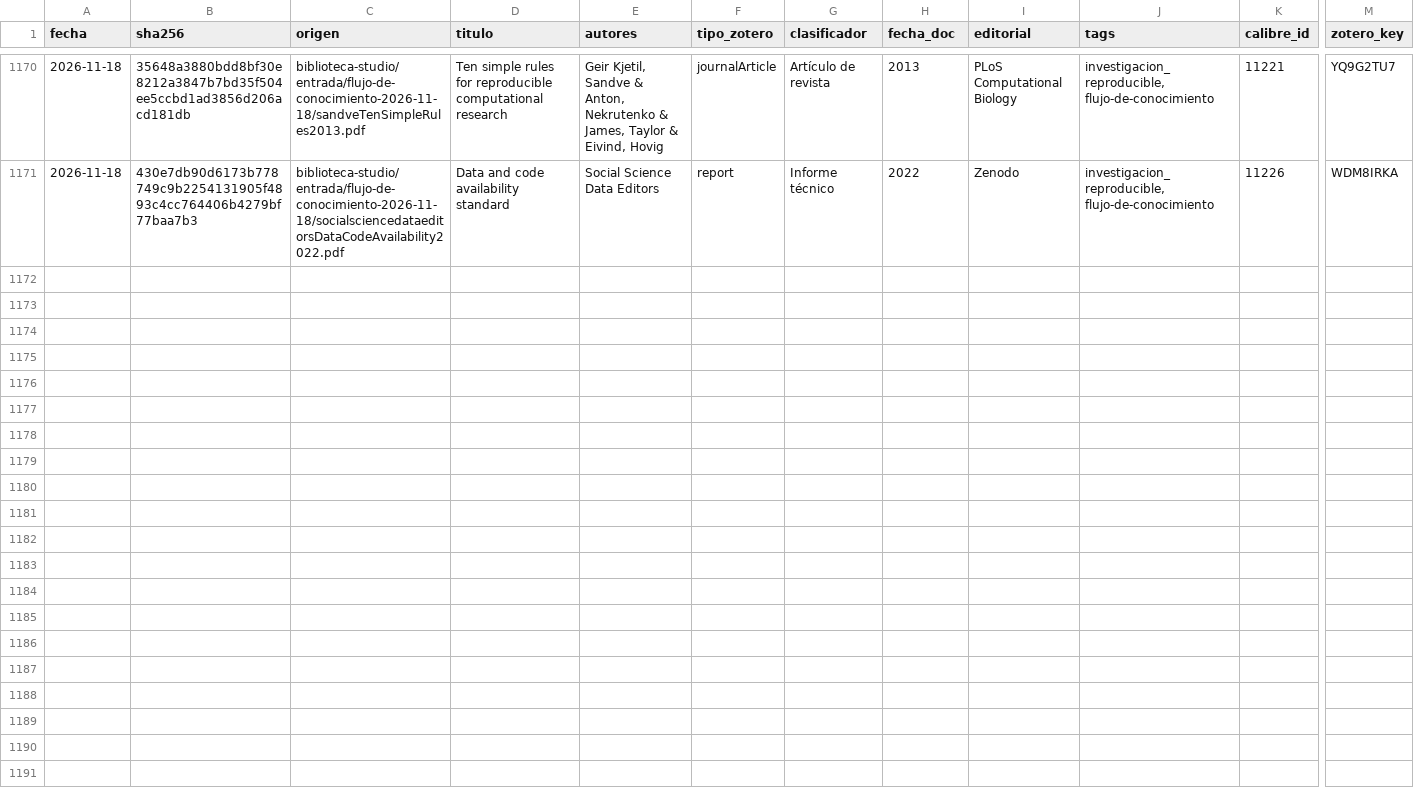
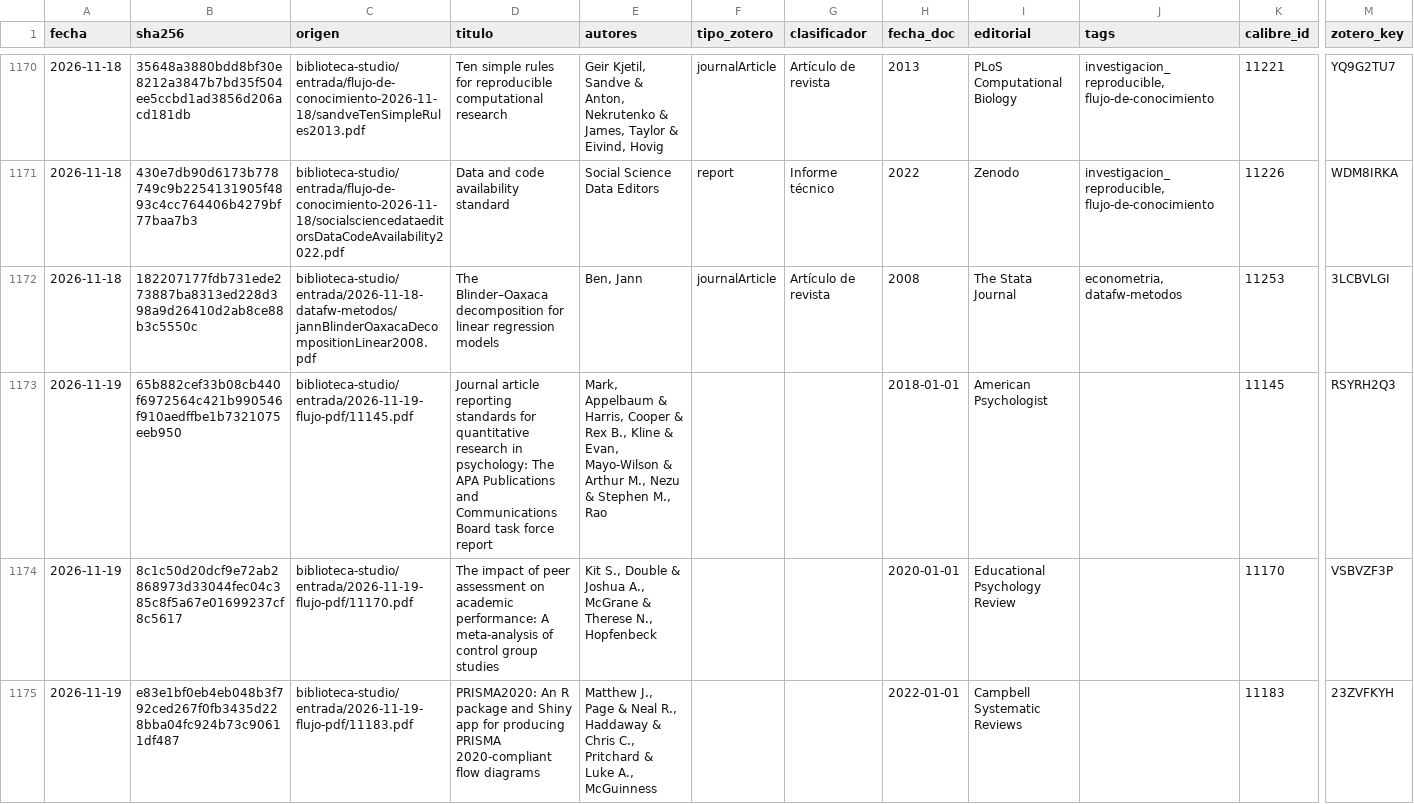
Before and after one commit to achalmed/scripts_for_calibre, a TSV file: ingesta/ingesta.tsv, drawn as a sheet; only a part is shown, gaps mark what is left out; rows hold the shown columns only; the diff covers the shown part only; the diff names each change by its address in the sheet, - before the commit and + after, or states it on an @@ line.

```diff
--- a/ingesta/ingesta.tsv
+++ b/ingesta/ingesta.tsv
+row 1172: 2026-11-18 | 182207177fdb731ede273887ba8313ed228d398a9d26410d2ab8ce88b3c5550c | biblioteca-studio/entrada/2026-11-18-datafw-metodos/jannBlinderOaxacaDecompositionLinear2008.pdf | The Blinder–Oaxaca decomposition for linear regression models | Ben, Jann | journalArticle | Artículo de revista | 2008 | The Stata Journal | econometria, datafw-metodos | 11253 | 3LCBVLGI
+row 1173: 2026-11-19 | 65b882cef33b08cb440f6972564c421b990546f910aedffbe1b7321075eeb950 | biblioteca-studio/entrada/2026-11-19-flujo-pdf/11145.pdf | Journal article reporting standards for quantitative research in psychology: The APA Publications and Communications Board task force report | Mark, Appelbaum & Harris, Cooper & Rex B., Kline & Evan, Mayo-Wilson & Arthur M., Nezu & Stephen M., Rao |  |  | 2018-01-01 | American Psychologist |  | 11145 | RSYRH2Q3
+row 1174: 2026-11-19 | 8c1c50d20dcf9e72ab2868973d33044fec04c385c8f5a67e01699237cf8c5617 | biblioteca-studio/entrada/2026-11-19-flujo-pdf/11170.pdf | The impact of peer assessment on academic performance: A meta-analysis of control group studies | Kit S., Double & Joshua A., McGrane & Therese N., Hopfenbeck |  |  | 2020-01-01 | Educational Psychology Review |  | 11170 | VSBVZF3P
+row 1175: 2026-11-19 | e83e1bf0eb4eb048b3f792ced267f0fb3435d228bba04fc924b73c90611df487 | biblioteca-studio/entrada/2026-11-19-flujo-pdf/11183.pdf | PRISMA2020: An R package and Shiny app for producing PRISMA 2020-compliant flow diagrams | Matthew J., Page & Neal R., Haddaway & Chris C., Pritchard & Luke A., McGuinness |  |  | 2022-01-01 | Campbell Systematic Reviews |  | 11183 | 23ZVFKYH
```
Also changed, not shown: 4 added rows elsewhere in this file, 28 other files.
